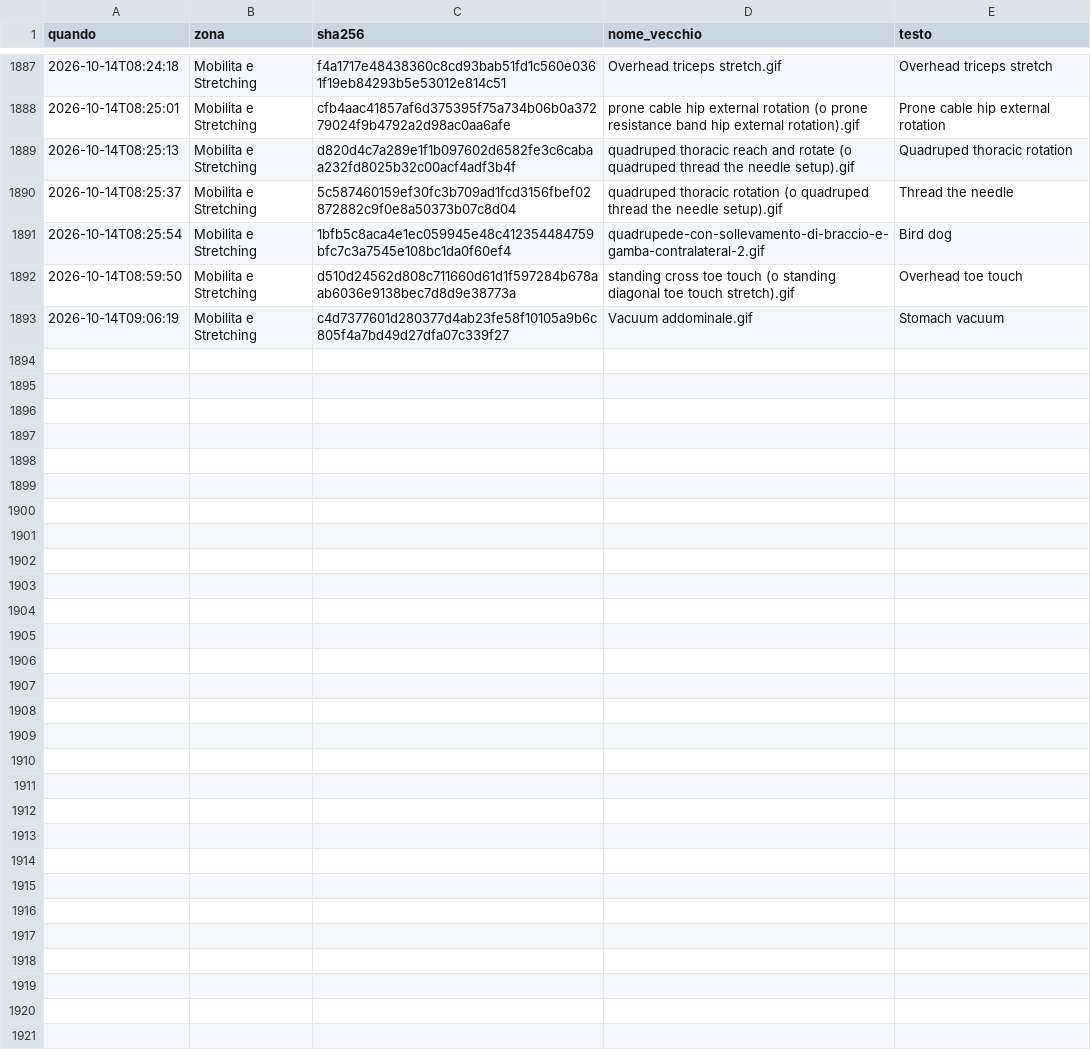
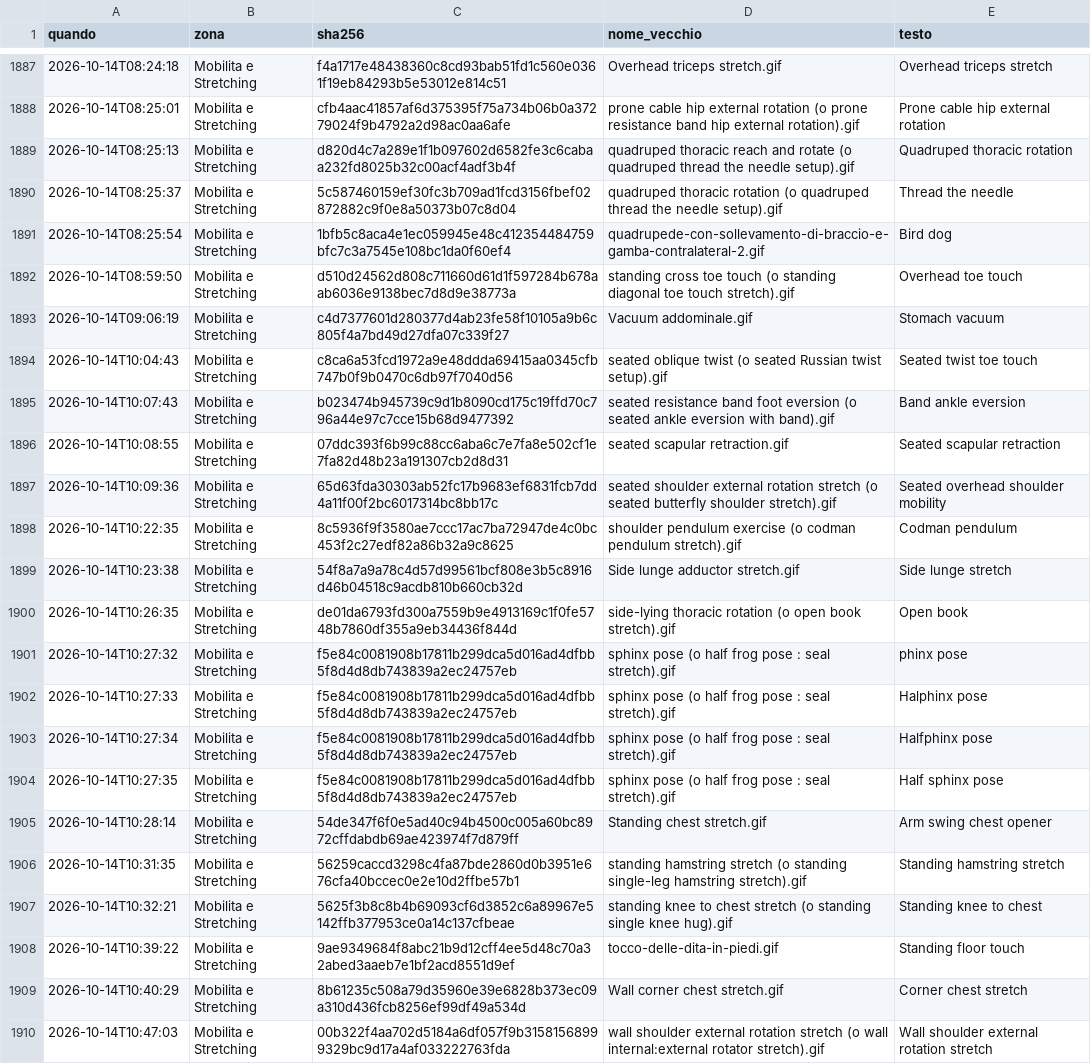
Before and after one commit to IgnazioF321621/benessere-forma, a TSV file: tools/biblioteca-nomi/esiti/bozze.tsv, drawn as a sheet; only a part is shown, gaps mark what is left out.

```diff
--- a/tools/biblioteca-nomi/esiti/bozze.tsv
+++ b/tools/biblioteca-nomi/esiti/bozze.tsv
@@ -1893 +1893,18 @@
 2026-10-14T09:06:19	Mobilita e Stretching	c4d7377601d280377d4ab23fe58f10105a9b6c805f4a7bd49d27dfa07c339f27	Vacuum addominale.gif	Stomach vacuum
+2026-10-14T10:04:43	Mobilita e Stretching	c8ca6a53fcd1972a9e48ddda69415aa0345cfb747b0f9b0470c6db97f7040d56	seated oblique twist (o seated Russian twist setup).gif	Seated twist toe touch
+2026-10-14T10:07:43	Mobilita e Stretching	b023474b945739c9d1b8090cd175c19ffd70c796a44e97c7cce15b68d9477392	seated resistance band foot eversion (o seated ankle eversion with band).gif	Band ankle eversion
+2026-10-14T10:08:55	Mobilita e Stretching	07ddc393f6b99c88cc6aba6c7e7fa8e502cf1e7fa82d48b23a191307cb2d8d31	seated scapular retraction.gif	Seated scapular retraction
+2026-10-14T10:09:36	Mobilita e Stretching	65d63fda30303ab52fc17b9683ef6831fcb7dd4a11f00f2bc6017314bc8bb17c	seated shoulder external rotation stretch (o seated butterfly shoulder stretch).gif	Seated overhead shoulder mobility
+2026-10-14T10:22:35	Mobilita e Stretching	8c5936f9f3580ae7ccc17ac7ba72947de4c0bc453f2c27edf82a86b32a9c8625	shoulder pendulum exercise (o codman pendulum stretch).gif	Codman pendulum
+2026-10-14T10:23:38	Mobilita e Stretching	54f8a7a9a78c4d57d99561bcf808e3b5c8916d46b04518c9acdb810b660cb32d	Side lunge adductor stretch.gif	Side lunge stretch
+2026-10-14T10:26:35	Mobilita e Stretching	de01da6793fd300a7559b9e4913169c1f0fe5748b7860df355a9eb34436f844d	side-lying thoracic rotation (o open book stretch).gif	Open book
+2026-10-14T10:27:32	Mobilita e Stretching	f5e84c0081908b17811b299dca5d016ad4dfbb5f8d4d8db743839a2ec24757eb	sphinx pose (o half frog pose : seal stretch).gif	phinx pose
+2026-10-14T10:27:33	Mobilita e Stretching	f5e84c0081908b17811b299dca5d016ad4dfbb5f8d4d8db743839a2ec24757eb	sphinx pose (o half frog pose : seal stretch).gif	Halphinx pose
+2026-10-14T10:27:34	Mobilita e Stretching	f5e84c0081908b17811b299dca5d016ad4dfbb5f8d4d8db743839a2ec24757eb	sphinx pose (o half frog pose : seal stretch).gif	Halfphinx pose
+2026-10-14T10:27:35	Mobilita e Stretching	f5e84c0081908b17811b299dca5d016ad4dfbb5f8d4d8db743839a2ec24757eb	sphinx pose (o half frog pose : seal stretch).gif	Half sphinx pose
+2026-10-14T10:28:14	Mobilita e Stretching	54de347f6f0e5ad40c94b4500c005a60bc8972cffdabdb69ae423974f7d879ff	Standing chest stretch.gif	Arm swing chest opener
+2026-10-14T10:31:35	Mobilita e Stretching	56259caccd3298c4fa87bde2860d0b3951e676cfa40bccec0e2e10d2ffbe57b1	standing hamstring stretch (o standing single-leg hamstring stretch).gif	Standing hamstring stretch
+2026-10-14T10:32:21	Mobilita e Stretching	5625f3b8c8b4b69093cf6d3852c6a89967e5142ffb377953ce0a14c137cfbeae	standing knee to chest stretch (o standing single knee hug).gif	Standing knee to chest
+2026-10-14T10:39:22	Mobilita e Stretching	9ae9349684f8abc21b9d12cff4ee5d48c70a32abed3aaeb7e1bf2acd8551d9ef	tocco-delle-dita-in-piedi.gif	Standing floor touch
+2026-10-14T10:40:29	Mobilita e Stretching	8b61235c508a79d35960e39e6828b373ec09a310d436fcb8256ef99df49a534d	Wall corner chest stretch.gif	Corner chest stretch
+2026-10-14T10:47:03	Mobilita e Stretching	00b322f4aa702d5184a6df057f9b31581568999329bc9d17a4af033222763fda	wall shoulder external rotation stretch (o wall internal:external rotator stretch).gif	Wall shoulder external rotation stretch
```
Also changed, not shown: tools/biblioteca-nomi/esiti/mobilita_scelte.tsv, 3 other files.
